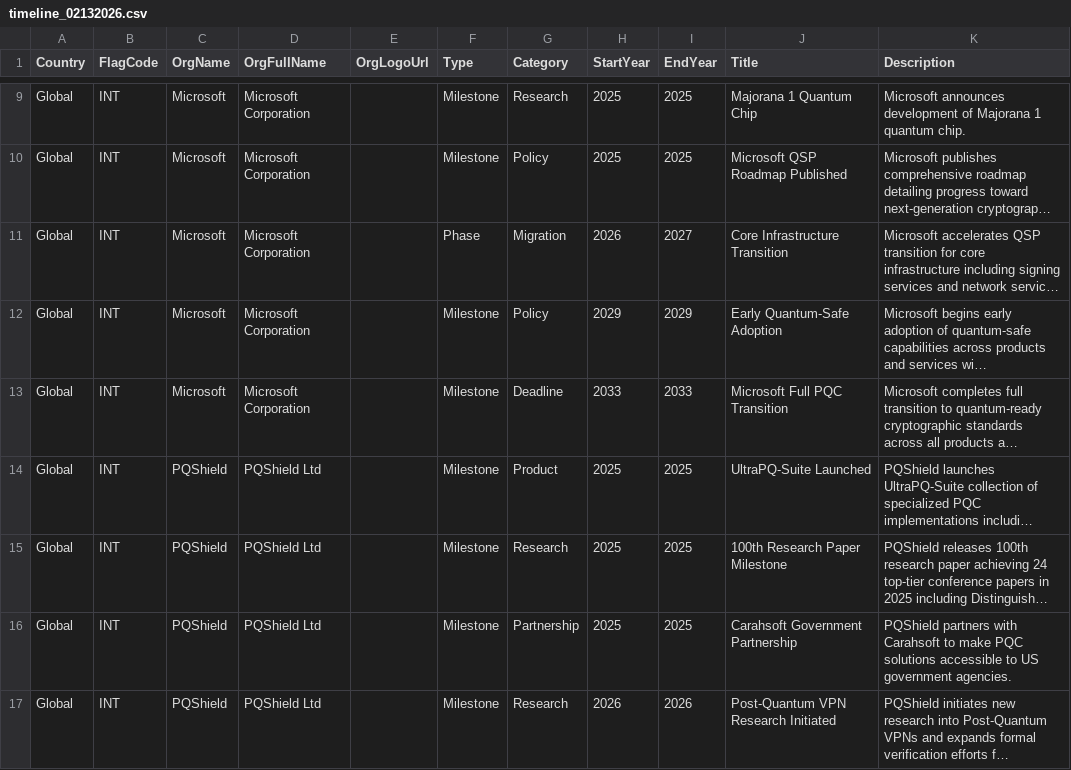
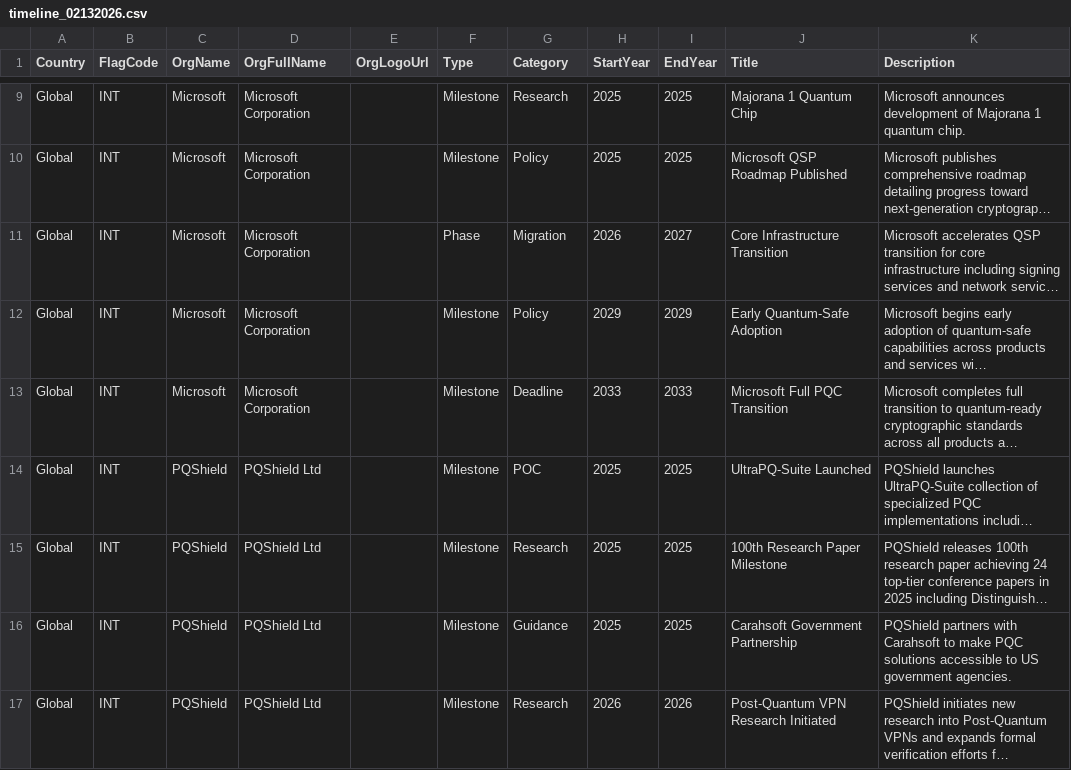
Before and after one commit to pqctoday/pqc-timeline-app, a CSV file: src/data/timeline_02132026.csv, drawn as a sheet; only a part is shown, gaps mark what is left out; long unchanged cells end in …; the diff covers the shown part only; the diff names each change by its address in the sheet, - before the commit and + after, or states it on an @@ line.

```diff
--- a/src/data/timeline_02132026.csv
+++ b/src/data/timeline_02132026.csv
-G14 (Category): Product
+G14 (Category): POC
-G16 (Category): Partnership
+G16 (Category): Guidance
```
Also changed, not shown: 30 edited cells elsewhere in this file, src/data/pqc_software_category_priority_matrix.csv, 49 other files.
